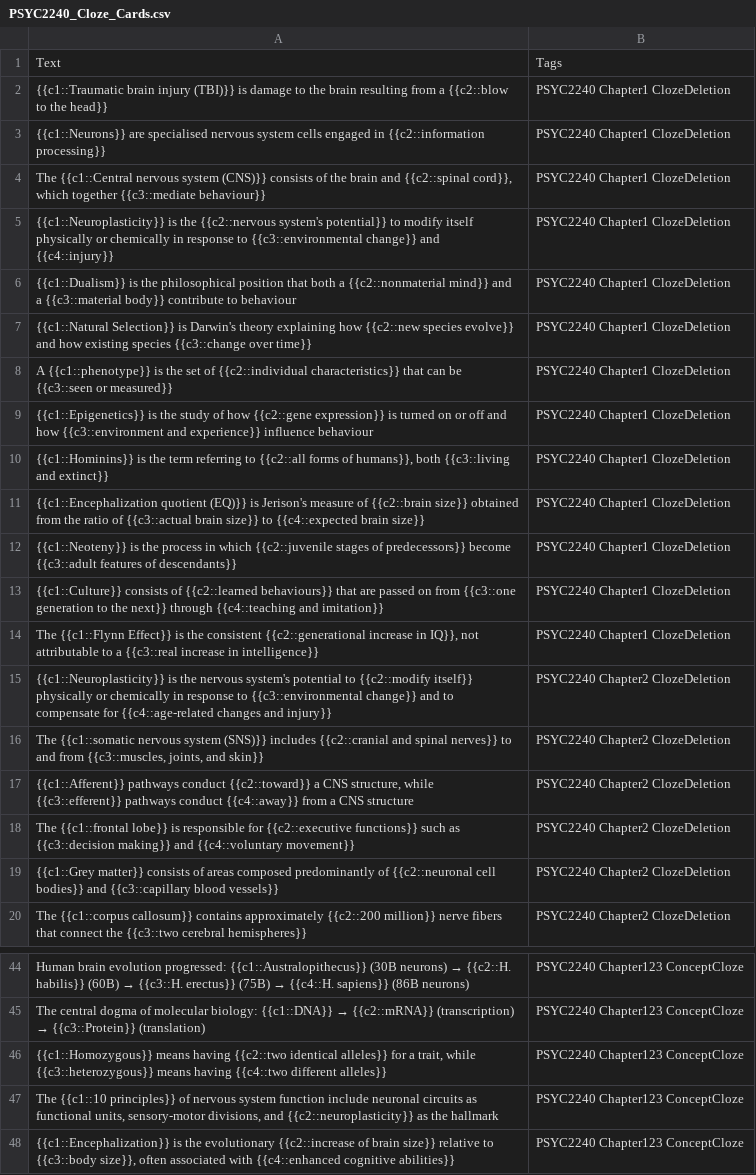
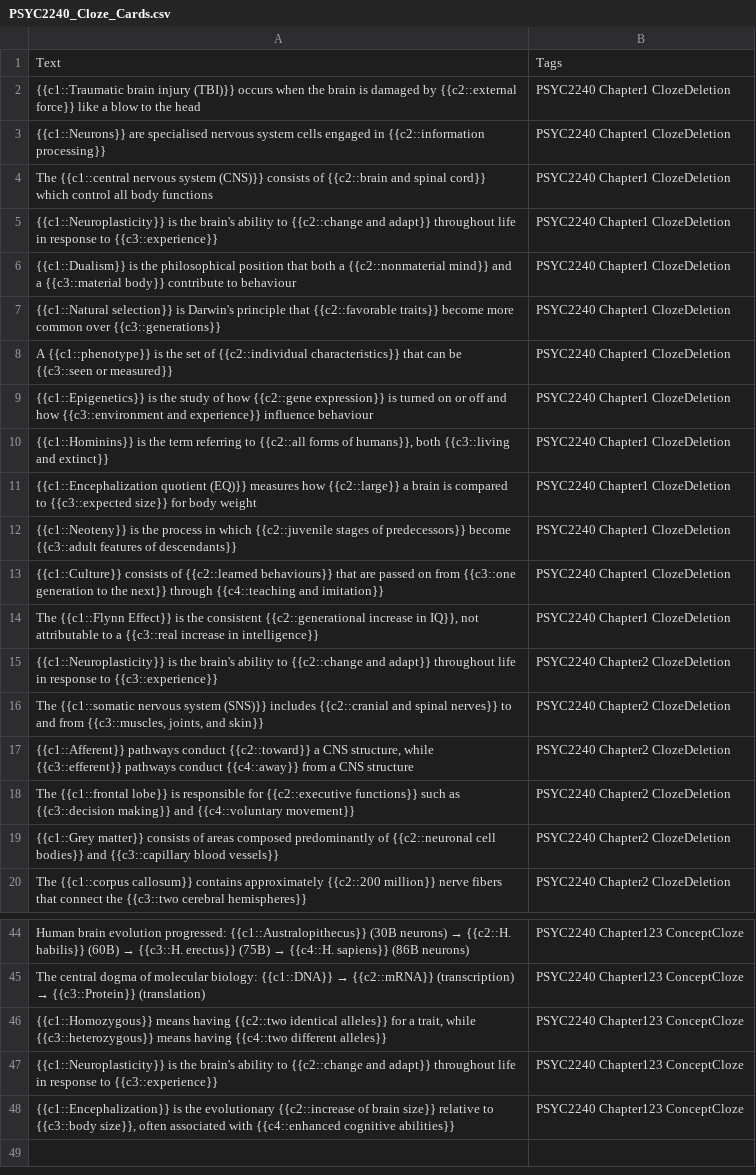
Before and after one commit to jstreiffer310/Academic-Anki-Deck-Generator, a CSV file: decks/PSYC2240_Cloze_Cards.csv, drawn as a sheet; only a part is shown, gaps mark what is left out; the diff names each change by its address in the sheet, - before the commit and + after, or states it on an @@ line.

Commit message:
🧠 Card retention optimization and cleanup
✨ Major card improvements:
- Optimized all 121 flashcards for maximum retention
- Enhanced basic cards with proper question format
- Added memory cues and metaphors for better recall
- Improved cloze deletion balance and clarity
- Shortened answers to optimal length (1-2 sentences)

🎯 Retention enhancements:
- Question format: 'What characterizes locked-in syndrome?'
- Memory cues: cerebellum = 'brain's GPS'
- Simplified language: medical terms made accessible
- Balanced cloze deletions: 2-4 per card optimal range
- Context preservation with improved clarity

🧹 Repository cleanup:
- Removed excess export files and packages
- Streamlined to 2 essential CSV files + import guide
- Updated original files with optimized versions
- Clean file structure for easy Anki import

📊 Final structure:
- PSYC2240_AnkiDeck.csv: 74 optimized basic cards
- PSYC2240_Cloze_Cards.csv: 47 optimized cloze cards
- IMPORT_GUIDE.md: Complete import instructions
- Total: 121 retention-optimized study cards

🛠️ New tools:
- optimize_cards.ps1: Card optimization engine
- create_anki_package.ps1: Package generation
- create_complete_package.ps1: Multi-format export

Ready for immediate Anki import with maximum learning efficiency!

```diff
--- a/decks/PSYC2240_Cloze_Cards.csv
+++ b/decks/PSYC2240_Cloze_Cards.csv
-A2: …injury (TBI)}} is damage to the brain resulting from a {{c2::blow to the head}}
+A2: …injury (TBI)}} occurs when the brain is damaged by {{c2::external force}} like a blow to the head
-A4: The {{c1::Central nervous system (CNS)}} consists of the brain and {{c2::spinal cord}}, which together {{c3::mediate behaviour}}
+A4: The {{c1::central nervous system (CNS)}} consists of {{c2::brain and spinal cord}} which control all body functions
-A5: …is the {{c2::nervous system's potential}} to modify itself physically or chemically in response to {{c3::environmental change}} and {{c4::injury}}
+A5: …is the brain's ability to {{c2::change and adapt}} throughout life in response to {{c3::experience}}
-A7: {{c1::Natural Selection}} is Darwin's theory explaining how {{c2::new species evolve}} and how existing species {{c3::change over time}}
+A7: {{c1::Natural selection}} is Darwin's principle that {{c2::favorable traits}} become more common over {{c3::generations}}
-A11: …quotient (EQ)}} is Jerison's measure of {{c2::brain size}} obtained from the ratio of {{c3::actual brain size}} to {{c4::expected brain size}}
+A11: …quotient (EQ)}} measures how {{c2::large}} a brain is compared to {{c3::expected size}} for body weight
-A15: …is the nervous system's potential to {{c2::modify itself}} physically or chemically in response to {{c3::environmental change}} and to compensate for {{c4::age-related changes and injury}}
+A15: …is the brain's ability to {{c2::change and adapt}} throughout life in response to {{c3::experience}}
-A47: The {{c1::10 principles}} of nervous system function include neuronal circuits as functional units, sensory-motor divisions, and {{c2::neuroplasticity}} as the hallmark
+A47: {{c1::Neuroplasticity}} is the brain's ability to {{c2::change and adapt}} throughout life in response to {{c3::experience}}
```
Also changed, not shown: decks/PSYC2240_AnkiDeck.csv, 4 other files.
